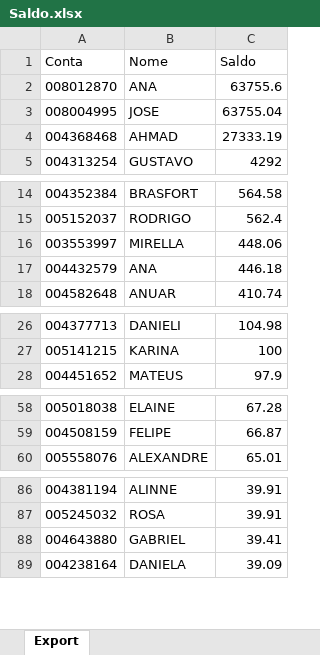
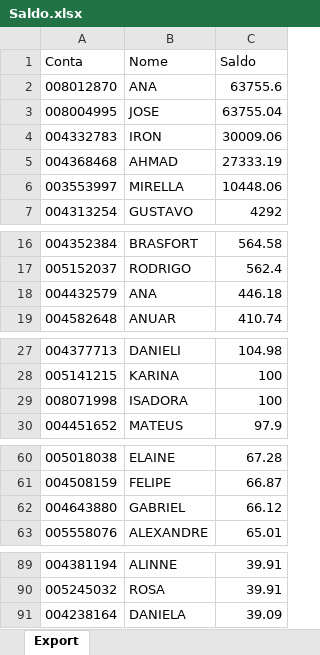
Before and after one commit to bluemetrixgit/Mesa_de_operacao, an Excel workbook: Saldo.xlsx, sheet Export, drawn as a sheet; only a part is shown, gaps mark what is left out; values as stored, in another font and other column widths than the file's, no borders; removed rows and columns are numbered as before the commit, all else as after; the diff covers the shown part only; the diff names each change by its address in the sheet, - before the commit and + after, or states it on an @@ line.

Commit message:
Add files via upload

```diff
--- a/Saldo.xlsx (sheet Export)
+++ b/Saldo.xlsx (sheet Export)
+row 4: 004332783 | IRON | 30009.06
+row 6: 003553997 | MIRELLA | 10448.06
-row 16: 003553997 | MIRELLA | 448.06
+row 29: 008071998 | ISADORA | 100
+row 62: 004643880 | GABRIEL | 66.12
-row 88: 004643880 | GABRIEL | 39.41
```
Also changed, not shown: 2 removed rows elsewhere in this sheet.
